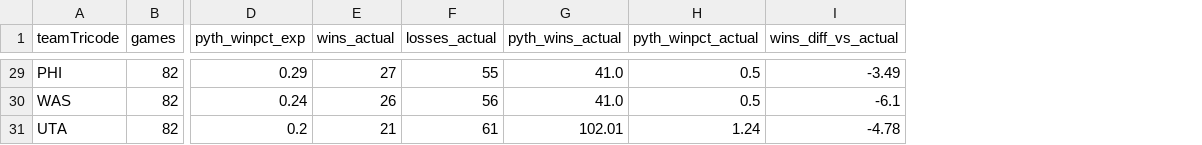
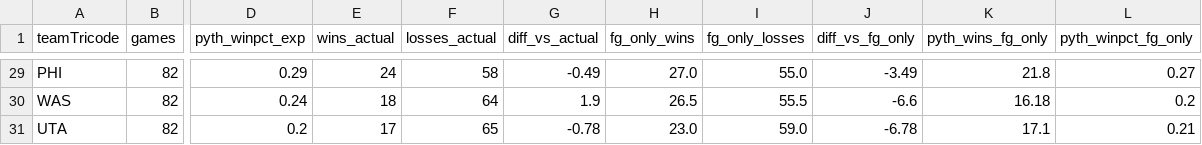
Before and after one commit to bnamm1/nba-shot-quality, a CSV file: season_standings.csv, drawn as a sheet; only a part is shown, gaps mark what is left out; removed rows and columns are numbered as before the commit, all else as after; the diff covers the shown part only; the diff names each change by its address in the sheet, - before the commit and + after, or states it on an @@ line.

```diff
--- a/season_standings.csv
+++ b/season_standings.csv
-column G (pyth_wins_actual), rows 29-31: 41.0 | 41.0 | 102.01
-column H (pyth_winpct_actual), rows 29-31: 0.5 | 0.5 | 1.24
-column I (wins_diff_vs_actual), rows 29-31: -3.49 | -6.1 | -4.78
+column G (diff_vs_actual), rows 29-31: -0.49 | 1.9 | -0.78
+column H (fg_only_wins), rows 29-31: 27.0 | 26.5 | 23.0
+column I (fg_only_losses), rows 29-31: 55.0 | 55.5 | 59.0
+column J (diff_vs_fg_only), rows 29-31: -3.49 | -6.6 | -6.78
+column K (pyth_wins_fg_only), rows 29-31: 21.8 | 16.18 | 17.1
+column L (pyth_winpct_fg_only), rows 29-31: 0.27 | 0.2 | 0.21
-E29 (wins_actual): 27
+E29 (wins_actual): 24
-F29 (losses_actual): 55
+F29 (losses_actual): 58
-E30 (wins_actual): 26
+E30 (wins_actual): 18
-F30 (losses_actual): 56
+F30 (losses_actual): 64
-E31 (wins_actual): 21
+E31 (wins_actual): 17
-F31 (losses_actual): 61
+F31 (losses_actual): 65
```
Also changed, not shown: 54 edited cells elsewhere in this file, team_game_points.csv, 3 other files.
